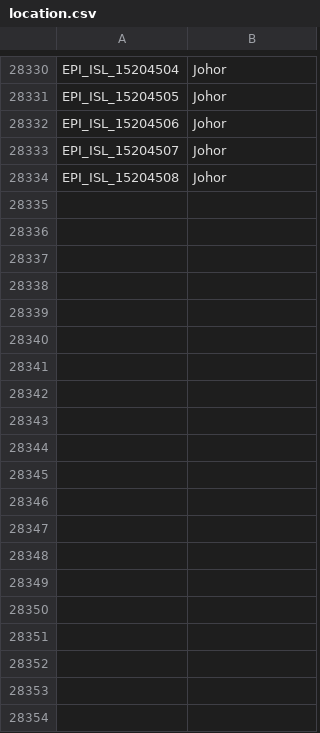
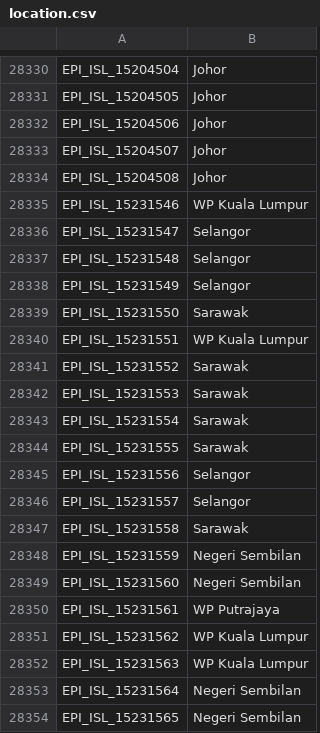
Before and after one commit to mgvi-nibm/c19-gsv, a CSV file: location.csv, drawn as a sheet; only a part is shown, gaps mark what is left out; the diff covers the shown part only.

Commit message:
Updated data

```diff
--- a/location.csv
+++ b/location.csv
@@ -28334 +28334,21 @@
 "EPI_ISL_15204508","Johor"
+"EPI_ISL_15231546","WP Kuala Lumpur"
+"EPI_ISL_15231547","Selangor"
+"EPI_ISL_15231548","Selangor"
+"EPI_ISL_15231549","Selangor"
+"EPI_ISL_15231550","Sarawak"
+"EPI_ISL_15231551","WP Kuala Lumpur"
+"EPI_ISL_15231552","Sarawak"
+"EPI_ISL_15231553","Sarawak"
+"EPI_ISL_15231554","Sarawak"
+"EPI_ISL_15231555","Sarawak"
+"EPI_ISL_15231556","Selangor"
+"EPI_ISL_15231557","Selangor"
+"EPI_ISL_15231558","Sarawak"
+"EPI_ISL_15231559","Negeri Sembilan"
+"EPI_ISL_15231560","Negeri Sembilan"
+"EPI_ISL_15231561","WP Putrajaya"
+"EPI_ISL_15231562","WP Kuala Lumpur"
+"EPI_ISL_15231563","WP Kuala Lumpur"
+"EPI_ISL_15231564","Negeri Sembilan"
+"EPI_ISL_15231565","Negeri Sembilan"
```
Also changed, not shown: 18 added rows elsewhere in this file, clades.csv, gender.csv, 11 other files.
